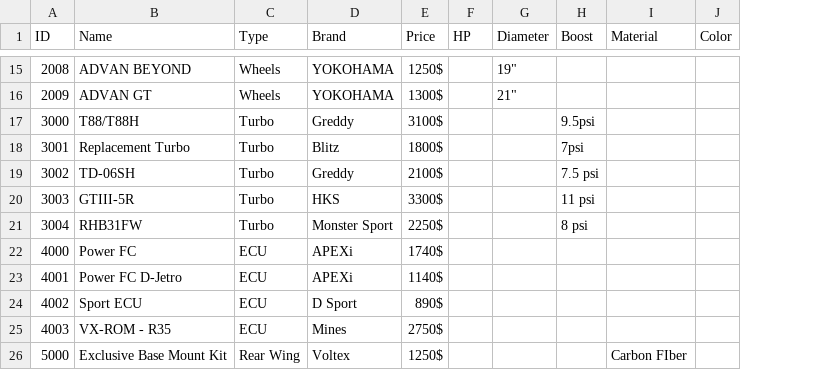
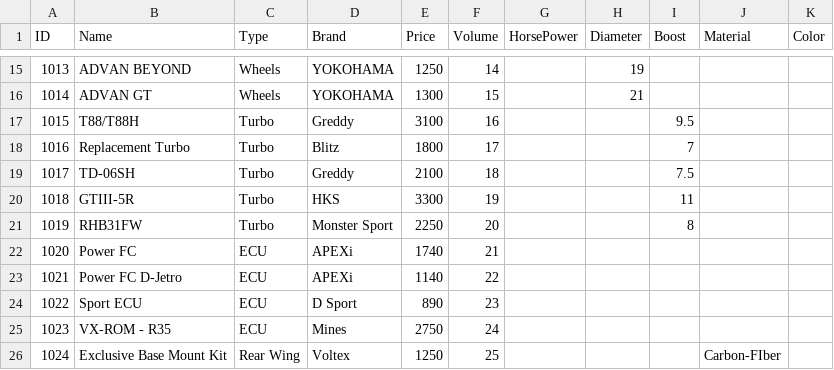
Before and after one commit to Shinzuu/OOP_Complex_Engineering, a CSV file: Database/PartsData.csv, drawn as a sheet; only a part is shown, gaps mark what is left out; removed rows and columns are numbered as before the commit, all else as after; the diff covers the shown part only; the diff names each change by its address in the sheet, - before the commit and + after, or states it on an @@ line.

```diff
--- a/Database/PartsData.csv
+++ b/Database/PartsData.csv
-column F (HP), empty
+column F (Volume), rows 15-26: 14 | 15 | 16 | 17 | 18 | 19 | 20 | 21 | 22 | 23 | 24 | 25
+column G (HorsePower), empty
-A15 (ID): 2008
+A15 (ID): 1013
-E15 (Price): 1250$
+E15 (Price): 1250
-H15 (Diameter): 19"
+H15 (Diameter): 19
-A16 (ID): 2009
+A16 (ID): 1014
-E16 (Price): 1300$
+E16 (Price): 1300
-H16 (Diameter): 21"
+H16 (Diameter): 21
-A17 (ID): 3000
+A17 (ID): 1015
-E17 (Price): 3100$
+E17 (Price): 3100
-I17 (Boost): 9.5psi
+I17 (Boost): 9.5
-A18 (ID): 3001
+A18 (ID): 1016
-E18 (Price): 1800$
+E18 (Price): 1800
-I18 (Boost): 7psi
+I18 (Boost): 7
-A19 (ID): 3002
+A19 (ID): 1017
-E19 (Price): 2100$
+E19 (Price): 2100
-I19 (Boost): 7.5 psi
+I19 (Boost): 7.5
-A20 (ID): 3003
+A20 (ID): 1018
-E20 (Price): 3300$
+E20 (Price): 3300
-I20 (Boost): 11 psi
+I20 (Boost): 11
-A21 (ID): 3004
+A21 (ID): 1019
-E21 (Price): 2250$
+E21 (Price): 2250
-I21 (Boost): 8 psi
+I21 (Boost): 8
-A22 (ID): 4000
+A22 (ID): 1020
-E22 (Price): 1740$
+E22 (Price): 1740
-A23 (ID): 4001
+A23 (ID): 1021
-E23 (Price): 1140$
+E23 (Price): 1140
-A24 (ID): 4002
+A24 (ID): 1022
-E24 (Price): 890$
+E24 (Price): 890
-A25 (ID): 4003
+A25 (ID): 1023
-E25 (Price): 2750$
+E25 (Price): 2750
-A26 (ID): 5000
+A26 (ID): 1024
-E26 (Price): 1250$
+E26 (Price): 1250
-J26 (Material): Carbon FIber
+J26 (Material): Carbon-FIber
```
Also changed, not shown: 52 edited cells elsewhere in this file, 11 other files.
